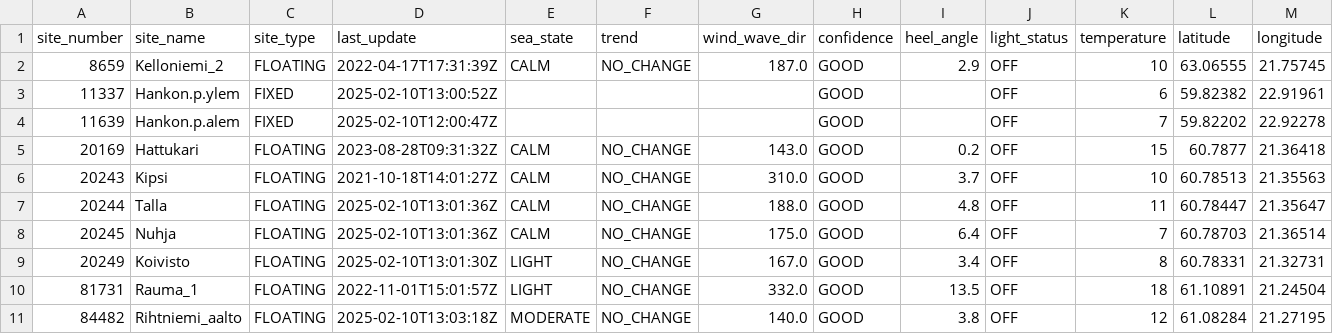
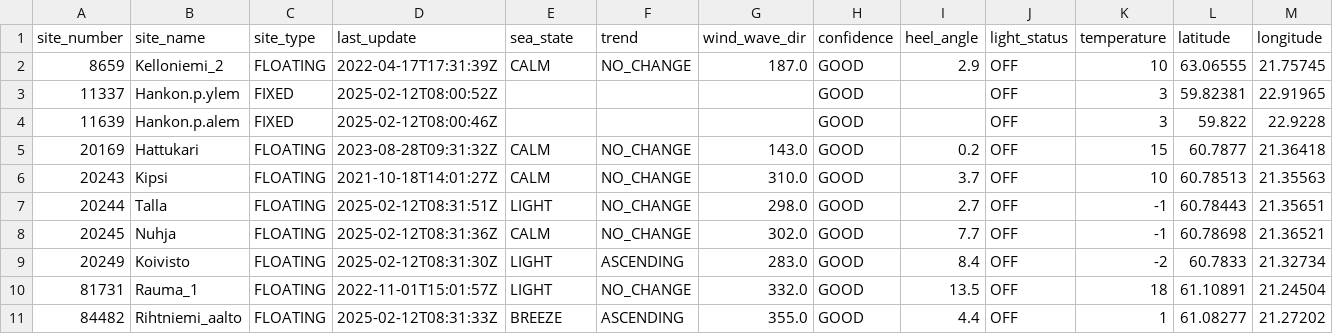
Before and after one commit to zignut1035/AIS_Ship, a CSV file: transformed_data/sea_state_data.csv, drawn as a sheet.

```diff
--- a/transformed_data/sea_state_data.csv
+++ b/transformed_data/sea_state_data.csv
@@ -2,10 +2,10 @@ site_number,site_name,site_type,last_update,sea_state,trend,wind_wave_dir,confid
 8659,Kelloniemi_2,FLOATING,2022-04-17T17:31:39Z,CALM,NO_CHANGE,187.0,GOOD,2.9,OFF,10,63.06555,21.75745
-11337,Hankon.p.ylem,FIXED,2025-02-10T13:00:52Z,,,,GOOD,,OFF,6,59.82382,22.91961
-11639,Hankon.p.alem,FIXED,2025-02-10T12:00:47Z,,,,GOOD,,OFF,7,59.82202,22.92278
+11337,Hankon.p.ylem,FIXED,2025-02-12T08:00:52Z,,,,GOOD,,OFF,3,59.82381,22.91965
+11639,Hankon.p.alem,FIXED,2025-02-12T08:00:46Z,,,,GOOD,,OFF,3,59.822,22.9228
 20169,Hattukari,FLOATING,2023-08-28T09:31:32Z,CALM,NO_CHANGE,143.0,GOOD,0.2,OFF,15,60.7877,21.36418
 20243,Kipsi,FLOATING,2021-10-18T14:01:27Z,CALM,NO_CHANGE,310.0,GOOD,3.7,OFF,10,60.78513,21.35563
-20244,Talla,FLOATING,2025-02-10T13:01:36Z,CALM,NO_CHANGE,188.0,GOOD,4.8,OFF,11,60.78447,21.35647
-20245,Nuhja,FLOATING,2025-02-10T13:01:36Z,CALM,NO_CHANGE,175.0,GOOD,6.4,OFF,7,60.78703,21.36514
-20249,Koivisto,FLOATING,2025-02-10T13:01:30Z,LIGHT,NO_CHANGE,167.0,GOOD,3.4,OFF,8,60.78331,21.32731
+20244,Talla,FLOATING,2025-02-12T08:31:51Z,LIGHT,NO_CHANGE,298.0,GOOD,2.7,OFF,-1,60.78443,21.35651
+20245,Nuhja,FLOATING,2025-02-12T08:31:36Z,CALM,NO_CHANGE,302.0,GOOD,7.7,OFF,-1,60.78698,21.36521
+20249,Koivisto,FLOATING,2025-02-12T08:31:30Z,LIGHT,ASCENDING,283.0,GOOD,8.4,OFF,-2,60.7833,21.32734
 81731,Rauma_1,FLOATING,2022-11-01T15:01:57Z,LIGHT,NO_CHANGE,332.0,GOOD,13.5,OFF,18,61.10891,21.24504
-84482,Rihtniemi_aalto,FLOATING,2025-02-10T13:03:18Z,MODERATE,NO_CHANGE,140.0,GOOD,3.8,OFF,12,61.08284,21.27195
+84482,Rihtniemi_aalto,FLOATING,2025-02-12T08:31:33Z,BREEZE,ASCENDING,355.0,GOOD,4.4,OFF,1,61.08277,21.27202
```
Also changed, not shown: transformed_data/port_call_data.csv, transformed_data/vessel_data.csv, 5 other files.
